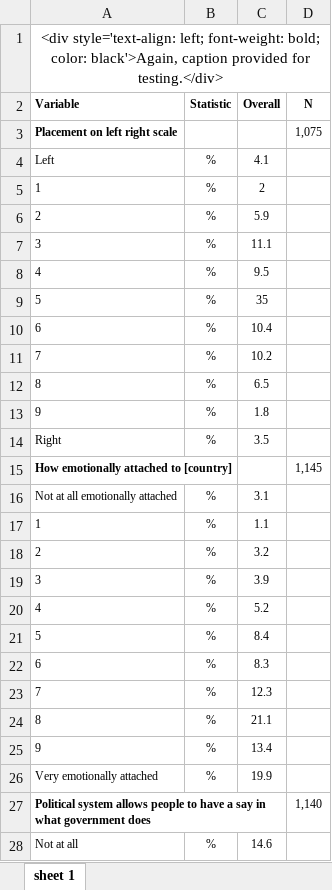
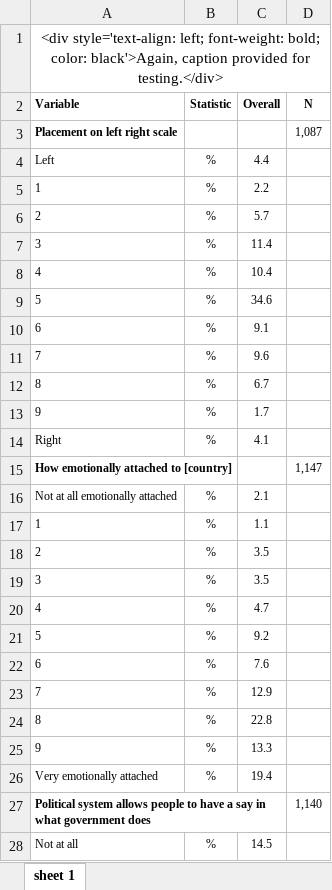
Before and after one commit to Joeacrowley/gtsummary_tables, an Excel workbook: 3a. gtsummary to huxtable export test.xlsx, sheet sheet 1, drawn as a sheet; only a part is shown; values as stored, in another font and other column widths than the file's, no borders; removed rows and columns are numbered as before the commit, all else as after; the diff covers the shown part only; the diff names each change by its address in the sheet, - before the commit and + after, or states it on an @@ line.

```diff
--- a/3a. gtsummary to huxtable export test.xlsx (sheet sheet 1)
+++ b/3a. gtsummary to huxtable export test.xlsx (sheet sheet 1)
-D3 (N): 1,075
+D3 (N): 1,087
-C4 (Overall): 4.1
+C4 (Overall): 4.4
-C5 (Overall): 2
+C5 (Overall): 2.2
-C6 (Overall): 5.9
+C6 (Overall): 5.7
-C7 (Overall): 11.1
+C7 (Overall): 11.4
-row 8: 4 | % | 9.5
-row 9: 5 | % | 35
-A8 (Variable): 6
+A8 (Variable): 4
+row 9: 5 | % | 34.6
+row 10: 6 | % | 9.1
-C11 (Overall): 10.2
+C11 (Overall): 9.6
-C12 (Overall): 6.5
+C12 (Overall): 6.7
-C13 (Overall): 1.8
+C13 (Overall): 1.7
-C14 (Overall): 3.5
+C14 (Overall): 4.1
-D15 (N): 1,145
+D15 (N): 1,147
-C16 (Overall): 3.1
+C16 (Overall): 2.1
-C18 (Overall): 3.2
+C18 (Overall): 3.5
-C19 (Overall): 3.9
+C19 (Overall): 3.5
-C20 (Overall): 5.2
+C20 (Overall): 4.7
-C21 (Overall): 8.4
+C21 (Overall): 9.2
-C22 (Overall): 8.3
+C22 (Overall): 7.6
-C23 (Overall): 12.3
+C23 (Overall): 12.9
-C24 (Overall): 21.1
+C24 (Overall): 22.8
-C25 (Overall): 13.4
+C25 (Overall): 13.3
-C26 (Overall): 19.9
+C26 (Overall): 19.4
-C28 (Overall): 14.6
+C28 (Overall): 14.5
```
Also changed, not shown: 7 edited cells elsewhere in this sheet, 0. Example exported from overview code.xlsx, 3.1. Example, not working.xlsx, 28 other files.
